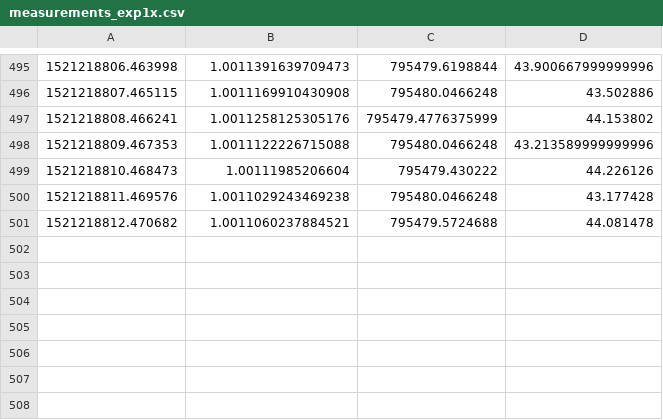
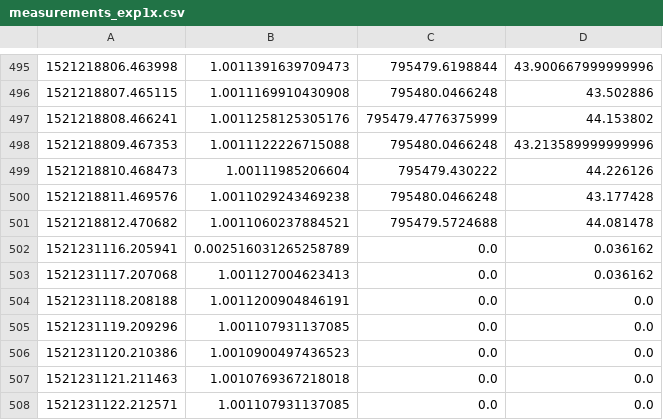
Before and after one commit to klemenjak/YoMoPie, a CSV file: firmware/measurements_exp1x.csv, drawn as a sheet; only a part is shown, gaps mark what is left out; the diff names each change by its address in the sheet, - before the commit and + after, or states it on an @@ line.

```diff
--- a/firmware/measurements_exp1x.csv
+++ b/firmware/measurements_exp1x.csv
+row 502: 1521231116.205941 | 0.002516031265258789 | 0.0 | 0.036162
+row 503: 1521231117.207068 | 1.001127004623413 | 0.0 | 0.036162
+row 504: 1521231118.208188 | 1.0011200904846191 | 0.0 | 0.0
+row 505: 1521231119.209296 | 1.001107931137085 | 0.0 | 0.0
+row 506: 1521231120.210386 | 1.0010900497436523 | 0.0 | 0.0
+row 507: 1521231121.211463 | 1.0010769367218018 | 0.0 | 0.0
+row 508: 1521231122.212571 | 1.001107931137085 | 0.0 | 0.0
```
Also changed, not shown: firmware/measurements_exp1.csv, 15 other files.
